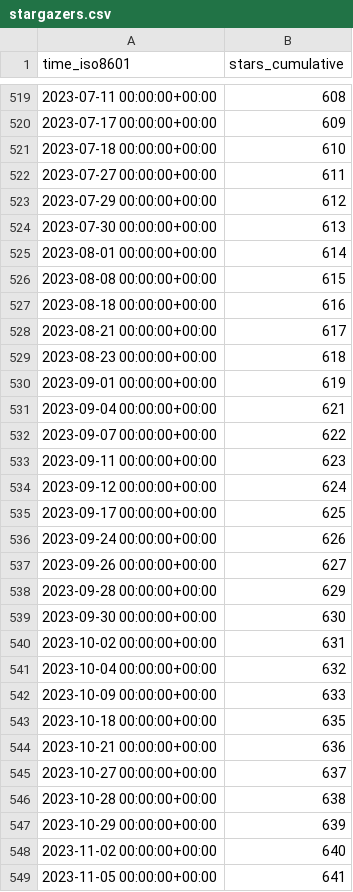
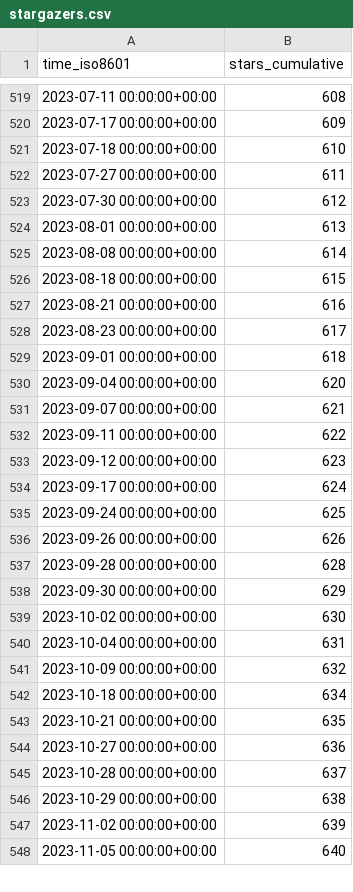
Before and after one commit to orabe/hctsa, a CSV file: benfulcher/hctsa/ghrs-data/stargazers.csv, drawn as a sheet; only a part is shown, gaps mark what is left out; the diff covers the shown part only.

```diff
--- a/benfulcher/hctsa/ghrs-data/stargazers.csv
+++ b/benfulcher/hctsa/ghrs-data/stargazers.csv
@@ -522,28 +522,27 @@ time_iso8601,stars_cumulative
 2023-07-27 00:00:00+00:00,611
-2023-07-29 00:00:00+00:00,612
-2023-07-30 00:00:00+00:00,613
-2023-08-01 00:00:00+00:00,614
-2023-08-08 00:00:00+00:00,615
-2023-08-18 00:00:00+00:00,616
-2023-08-21 00:00:00+00:00,617
-2023-08-23 00:00:00+00:00,618
-2023-09-01 00:00:00+00:00,619
-2023-09-04 00:00:00+00:00,621
-2023-09-07 00:00:00+00:00,622
-2023-09-11 00:00:00+00:00,623
-2023-09-12 00:00:00+00:00,624
-2023-09-17 00:00:00+00:00,625
-2023-09-24 00:00:00+00:00,626
-2023-09-26 00:00:00+00:00,627
-2023-09-28 00:00:00+00:00,629
-2023-09-30 00:00:00+00:00,630
-2023-10-02 00:00:00+00:00,631
-2023-10-04 00:00:00+00:00,632
-2023-10-09 00:00:00+00:00,633
-2023-10-18 00:00:00+00:00,635
-2023-10-21 00:00:00+00:00,636
-2023-10-27 00:00:00+00:00,637
-2023-10-28 00:00:00+00:00,638
-2023-10-29 00:00:00+00:00,639
-2023-11-02 00:00:00+00:00,640
-2023-11-05 00:00:00+00:00,641
+2023-07-30 00:00:00+00:00,612
+2023-08-01 00:00:00+00:00,613
+2023-08-08 00:00:00+00:00,614
+2023-08-18 00:00:00+00:00,615
+2023-08-21 00:00:00+00:00,616
+2023-08-23 00:00:00+00:00,617
+2023-09-01 00:00:00+00:00,618
+2023-09-04 00:00:00+00:00,620
+2023-09-07 00:00:00+00:00,621
+2023-09-11 00:00:00+00:00,622
+2023-09-12 00:00:00+00:00,623
+2023-09-17 00:00:00+00:00,624
+2023-09-24 00:00:00+00:00,625
+2023-09-26 00:00:00+00:00,626
+2023-09-28 00:00:00+00:00,628
+2023-09-30 00:00:00+00:00,629
+2023-10-02 00:00:00+00:00,630
+2023-10-04 00:00:00+00:00,631
+2023-10-09 00:00:00+00:00,632
+2023-10-18 00:00:00+00:00,634
+2023-10-21 00:00:00+00:00,635
+2023-10-27 00:00:00+00:00,636
+2023-10-28 00:00:00+00:00,637
+2023-10-29 00:00:00+00:00,638
+2023-11-02 00:00:00+00:00,639
+2023-11-05 00:00:00+00:00,640
```
Also changed, not shown: 1 added row and 106 edited cells elsewhere in this file.
